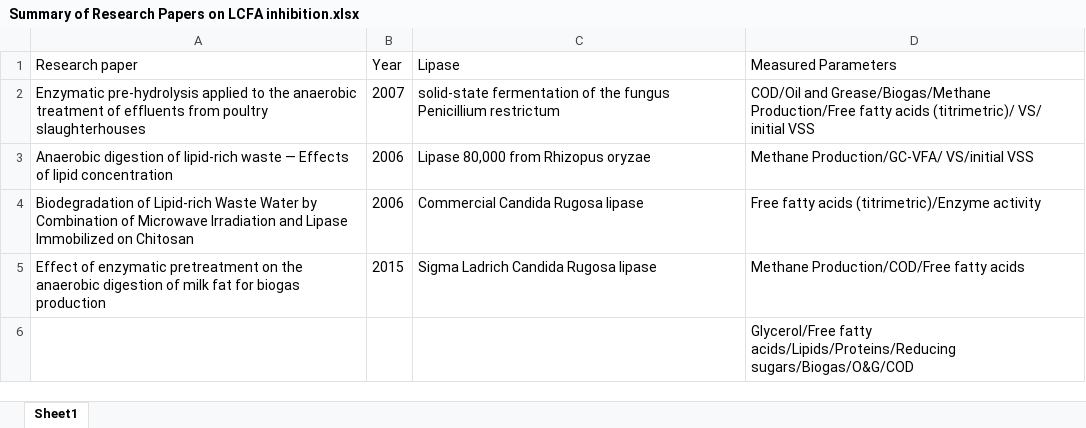
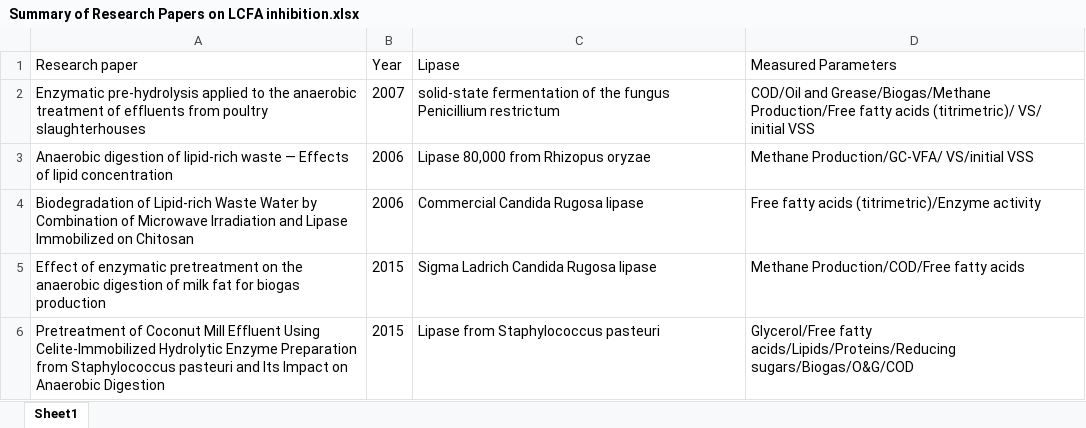
Before and after one commit to kasunsamarasiri/M.Sc., an Excel workbook: res/data/Summary of Research Papers on LCFA inhibition.xlsx, sheet Sheet1, drawn as a sheet; values as stored, in another font and other column widths than the file's, no borders; removed rows and columns are numbered as before the commit, all else as after; the diff names each change by its address in the sheet, - before the commit and + after, or states it on an @@ line.

```diff
--- a/res/data/Summary of Research Papers on LCFA inhibition.xlsx (sheet Sheet1)
+++ b/res/data/Summary of Research Papers on LCFA inhibition.xlsx (sheet Sheet1)
-row 6:  |  |  | Glycerol/Free fatty acids/Lipids/Proteins/Reducing sugars/Biogas/O&G/COD
+row 6: Pretreatment of Coconut Mill Effluent Using Celite-Immobilized Hydrolytic Enzyme Preparation from Staphylococcus pasteuri and Its Impact on Anaerobic Digestion | 2015 | Lipase from Staphylococcus pasteuri | Glycerol/Free fatty acids/Lipids/Proteins/Reducing sugars/Biogas/O&G/COD
```
Also changed, not shown: 29 other files.
